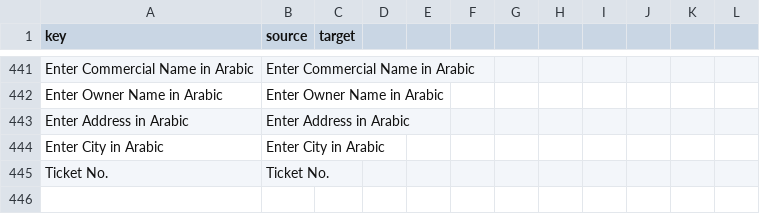
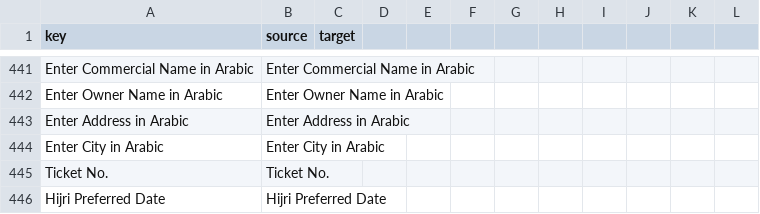
Before and after one commit to camelcasetechsd/certigate, a CSV file: module/Translation/language/Translation_v001.csv, drawn as a sheet; only a part is shown, gaps mark what is left out; the diff names each change by its address in the sheet, - before the commit and + after, or states it on an @@ line.

Commit message:
#203 Add hijri date in private training preferred date

```diff
--- a/module/Translation/language/Translation_v001.csv
+++ b/module/Translation/language/Translation_v001.csv
+row 446: Hijri Preferred Date | Hijri Preferred Date
```
Also changed, not shown: 13 other files.
